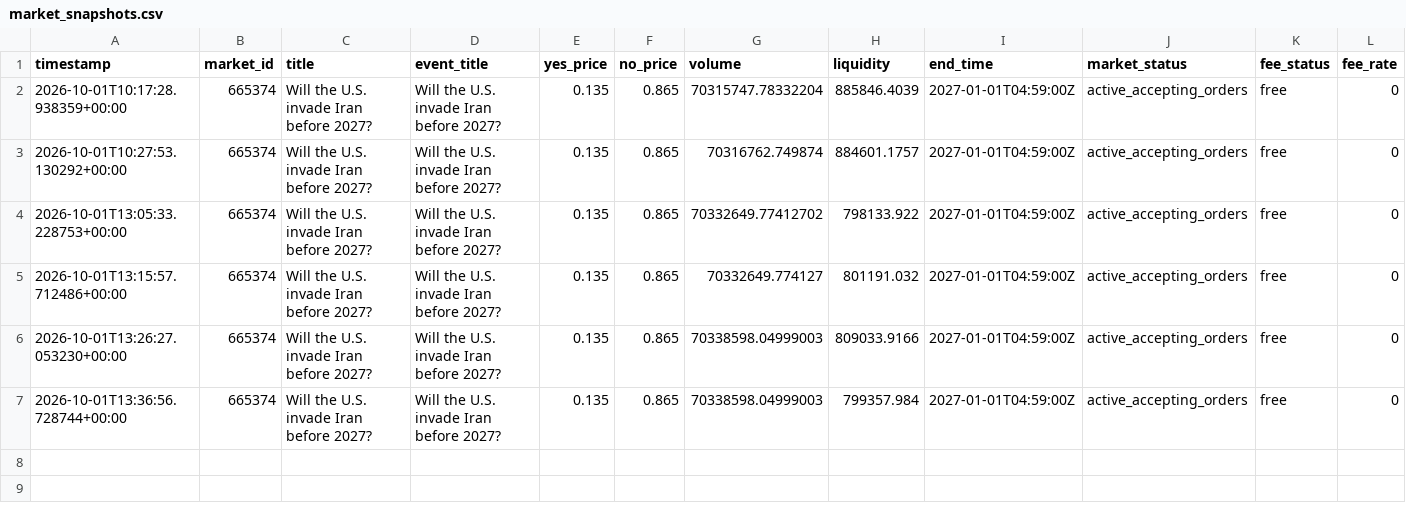
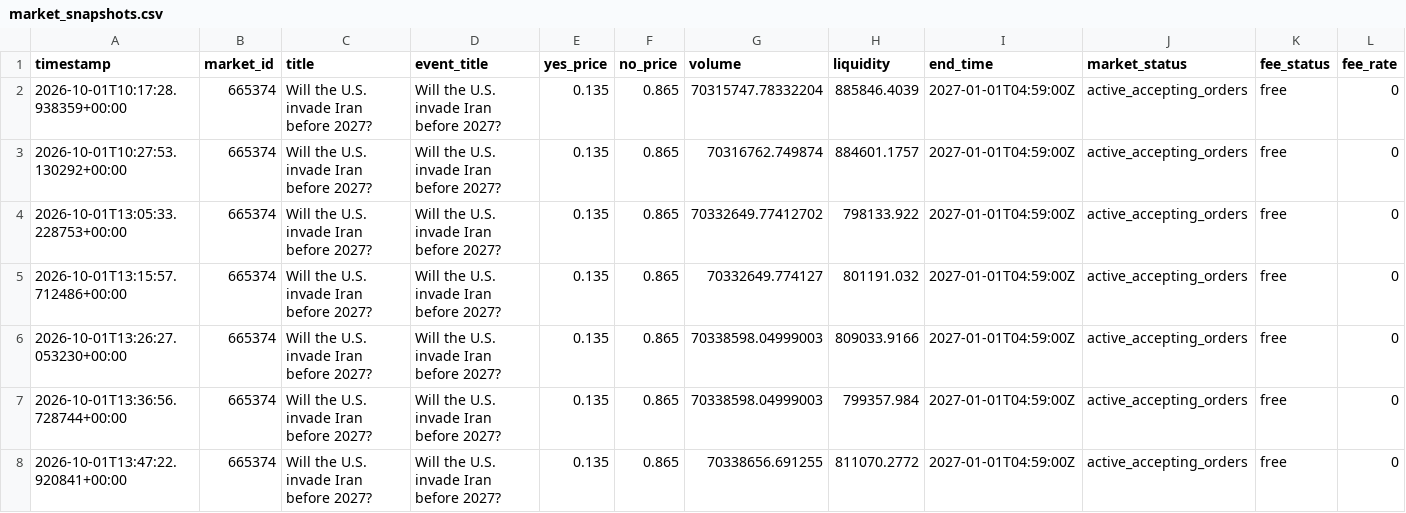
Before and after one commit to AIYAMADAPHOTO/polymarket-free-paper-20260930-001236, a CSV file: freebot-data-v2/market_snapshots.csv, drawn as a sheet; only a part is shown; rows hold the shown columns only; the diff names each change by its address in the sheet, - before the commit and + after, or states it on an @@ line.

```diff
--- a/freebot-data-v2/market_snapshots.csv
+++ b/freebot-data-v2/market_snapshots.csv
+row 8: 2026-10-01T13:47:22.920841+00:00 | 665374 | Will the U.S. invade Iran before 2027? | Will the U.S. invade Iran before 2027? | 0.135 | 0.865 | 70338656.691255 | 811070.2772 | 2027-01-01T04:59:00Z | active_accepting_orders | free | 0
```
Also changed, not shown: freebot-data-v2/free_heartbeat.csv, freebot-data-v2/free_scan_summary.csv, 7 other files.
